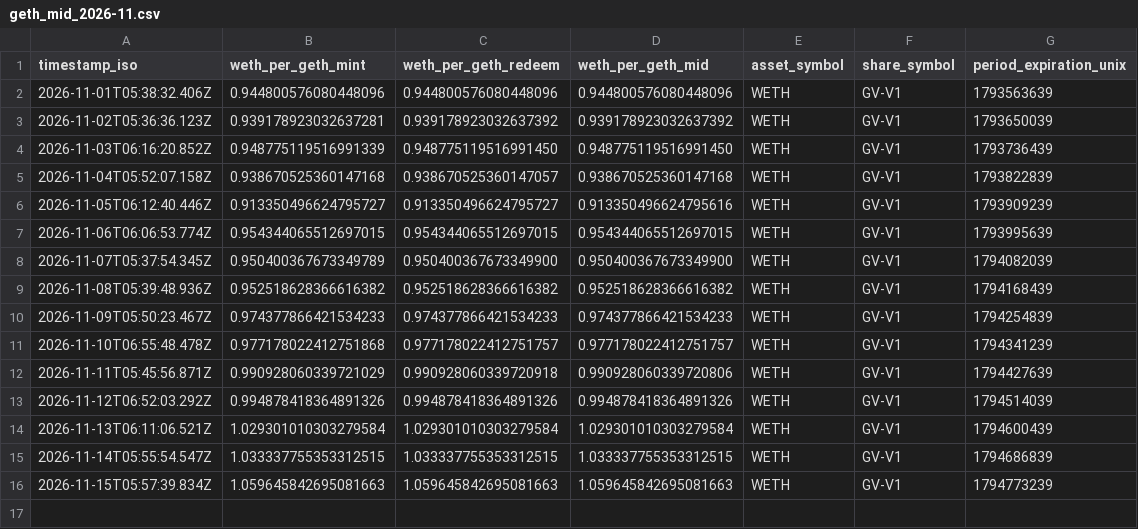
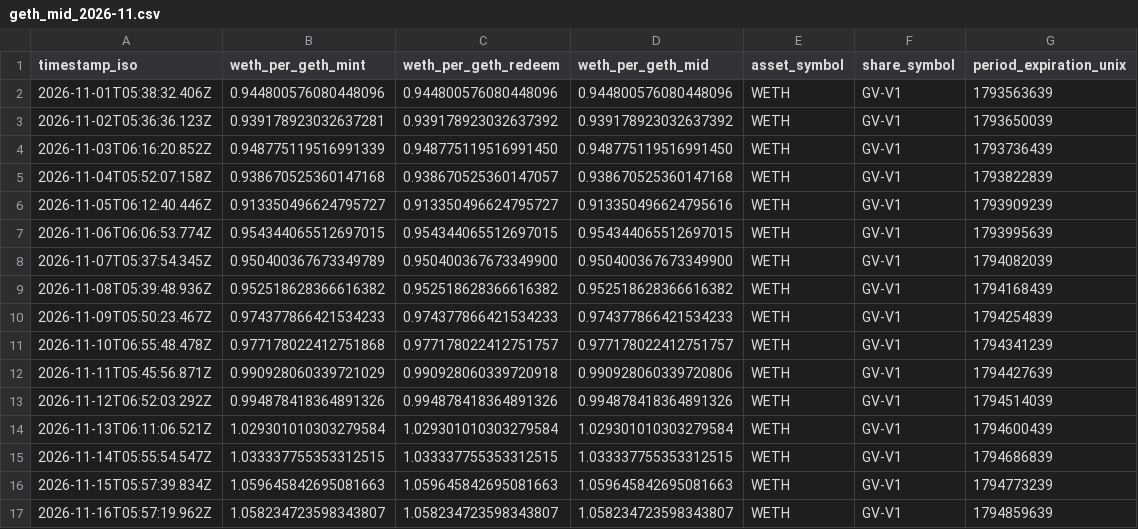
Before and after one commit to daidairow2/geth-price-logger, a CSV file: data/geth_mid_2026-11.csv, drawn as a sheet.

```diff
--- a/data/geth_mid_2026-11.csv
+++ b/data/geth_mid_2026-11.csv
@@ -16 +16,2 @@ timestamp_iso,weth_per_geth_mint,weth_per_geth_redeem,weth_per_geth_mid,asset_sy
 2026-11-15T05:57:39.834Z,1.059645842695081663,1.059645842695081663,1.059645842695081663,WETH,GV-V1,1794773239
+2026-11-16T05:57:19.962Z,1.058234723598343807,1.058234723598343807,1.058234723598343807,WETH,GV-V1,1794859639
```
